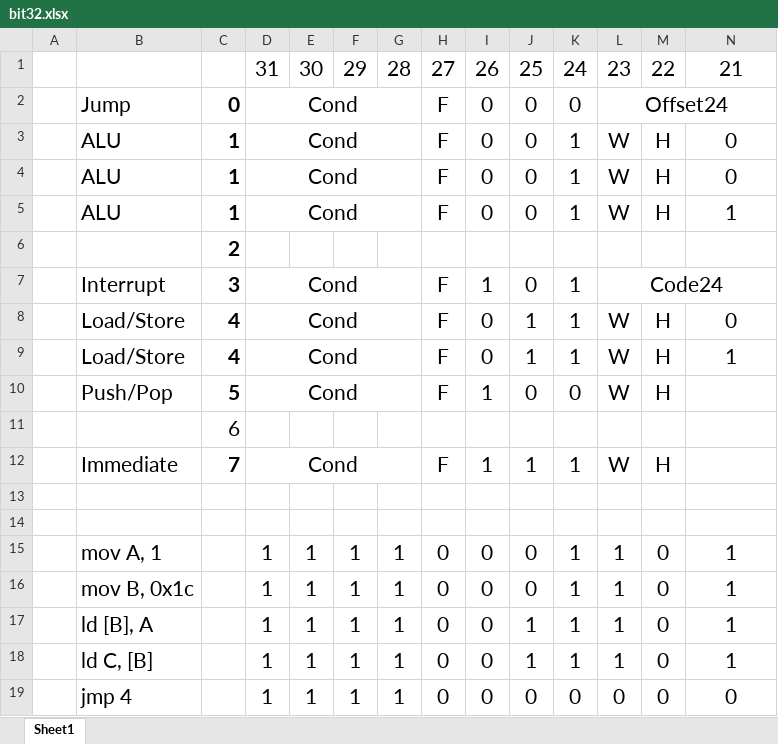
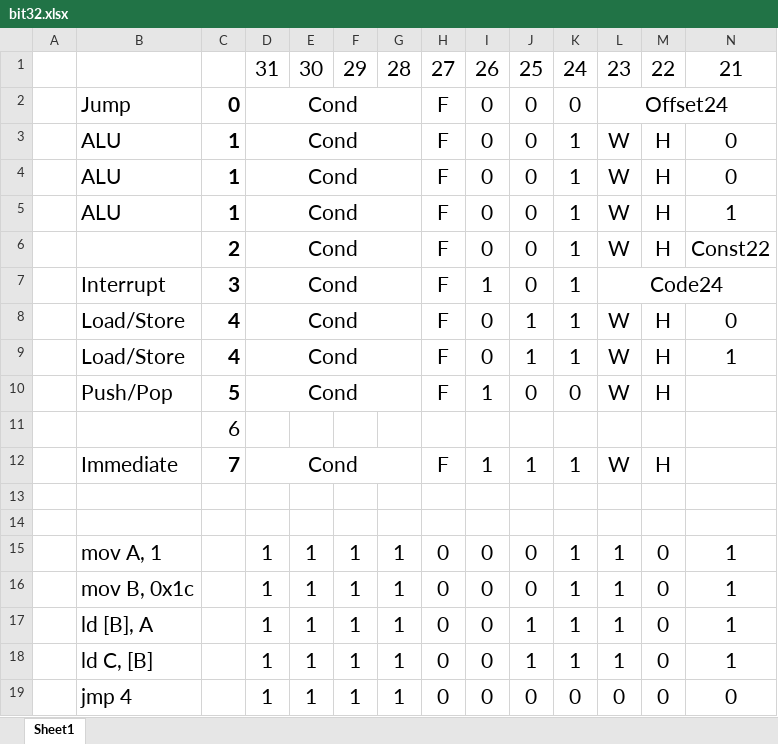
Before and after one commit to ccslon/bit32, an Excel workbook: bit32.xlsx, sheet Sheet1, drawn as a sheet; only a part is shown; values as stored, in another font and other column widths than the file's, no borders; removed rows and columns are numbered as before the commit, all else as after; rows hold the shown columns only; the diff names each change by its address in the sheet, - before the commit and + after, or states it on an @@ line.

```diff
--- a/bit32.xlsx (sheet Sheet1)
+++ b/bit32.xlsx (sheet Sheet1)
-row 6:  |  | 2
+row 6:  |  | 2 | Cond |  |  |  | F | 0 | 0 | 1 | W | H | Const22
```
Also changed, not shown: 14 other files.
